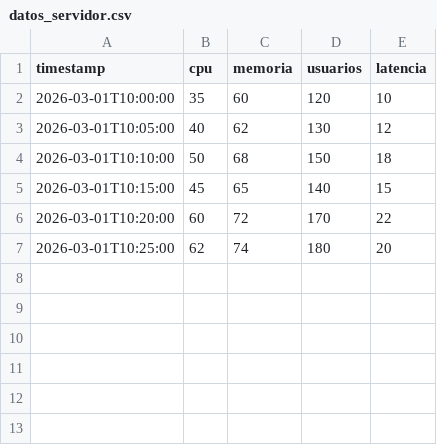
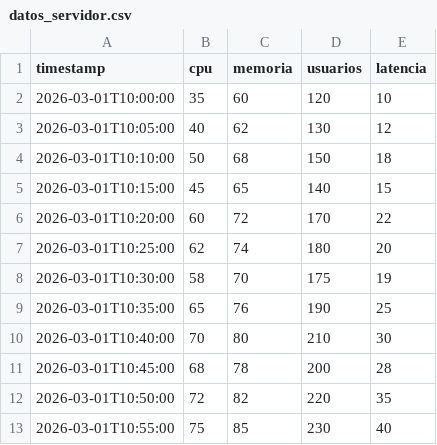
Before and after one commit to marianaolivaresbeta20-dotcom/grafana-datos, a CSV file: datos_servidor.csv, drawn as a sheet; the diff names each change by its address in the sheet, - before the commit and + after, or states it on an @@ line.

Commit message:
Update datos_servidor.csv

```diff
--- a/datos_servidor.csv
+++ b/datos_servidor.csv
+row 8: 2026-03-01T10:30:00 | 58 | 70 | 175 | 19
+row 9: 2026-03-01T10:35:00 | 65 | 76 | 190 | 25
+row 10: 2026-03-01T10:40:00 | 70 | 80 | 210 | 30
+row 11: 2026-03-01T10:45:00 | 68 | 78 | 200 | 28
+row 12: 2026-03-01T10:50:00 | 72 | 82 | 220 | 35
+row 13: 2026-03-01T10:55:00 | 75 | 85 | 230 | 40
```
